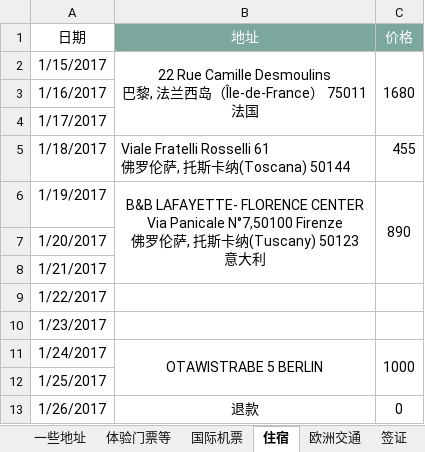
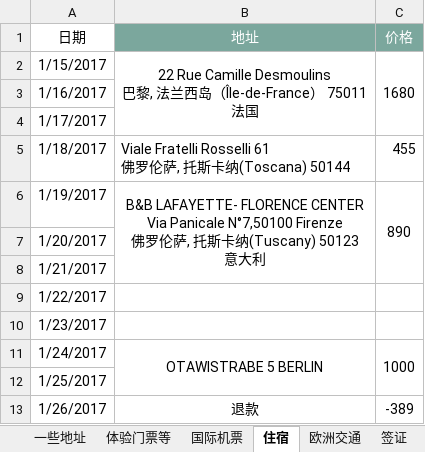
Before and after one commit to mgno32/trip_planning, an Excel workbook: 预算.xlsx, sheet 住宿, drawn as a sheet; values as stored, in another font and other column widths than the file's, no borders; table styles not drawn; the diff names each change by its address in the sheet, - before the commit and + after, or states it on an @@ line.

```diff
--- a/预算.xlsx (sheet 住宿)
+++ b/预算.xlsx (sheet 住宿)
-C13 (价格): 0
+C13 (价格): -389
```
Also changed, not shown: sheet 金钱关系, sheet 总表, formulas that keep their value.
